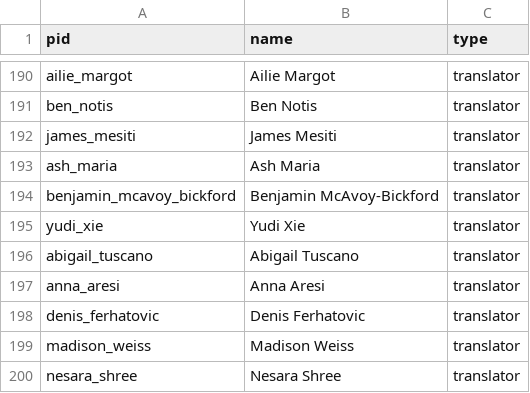
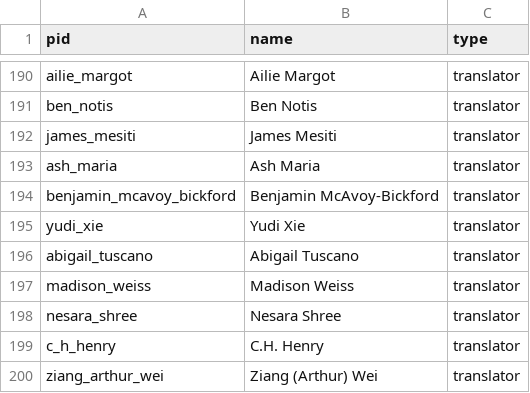
Before and after one commit to double-speak/doublespeak.github.io, a CSV file: _data/translators.csv, drawn as a sheet; only a part is shown, gaps mark what is left out; the shorter side is filled out with more unchanged rows; the diff names each change by its address in the sheet, - before the commit and + after, or states it on an @@ line.

Commit message:
remove duplicate translators

```diff
--- a/_data/translators.csv
+++ b/_data/translators.csv
-row 197: anna_aresi | Anna Aresi | translator
-row 198: denis_ferhatovic | Denis Ferhatovic | translator
```
